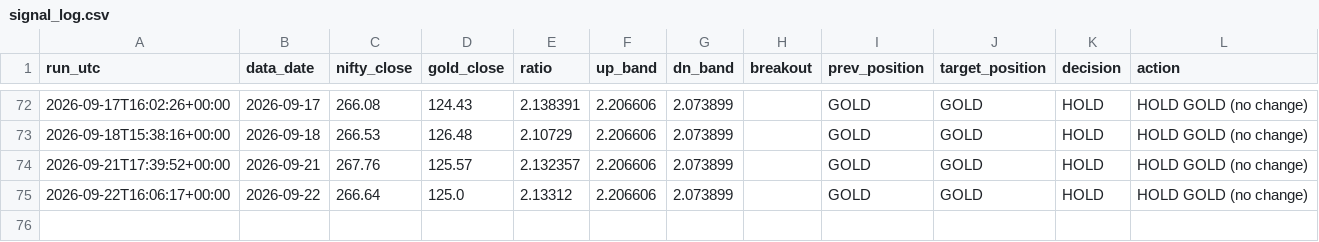
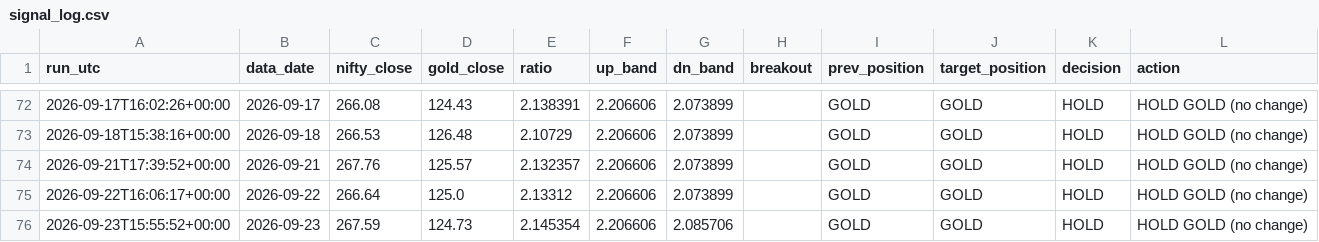
Before and after one commit to ppparthpatel49/ETF-rotation-signal-automation, a CSV file: signal_log.csv, drawn as a sheet; only a part is shown, gaps mark what is left out; the diff names each change by its address in the sheet, - before the commit and + after, or states it on an @@ line.

```diff
--- a/signal_log.csv
+++ b/signal_log.csv
+row 76: 2026-09-23T15:55:52+00:00 | 2026-09-23 | 267.59 | 124.73 | 2.145354 | 2.206606 | 2.085706 |  | GOLD | GOLD | HOLD | HOLD GOLD (no change)
```
Also changed, not shown: 1 other file.
